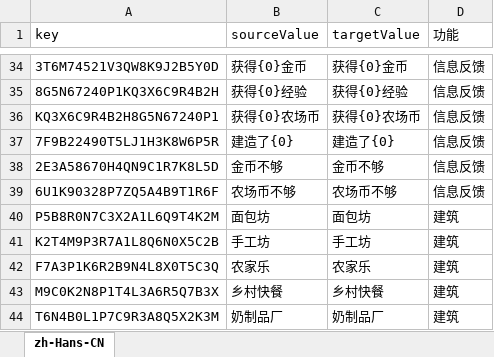
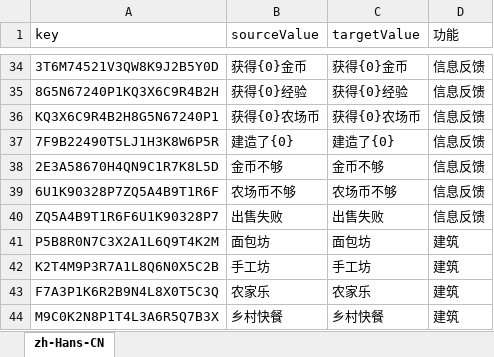
Before and after one commit to H5Platform/FarmLinker-Assets, an Excel workbook: Language/zh-Hans-CN.xlsx, sheet zh-Hans-CN, drawn as a sheet; only a part is shown, gaps mark what is left out; the shorter side is filled out with more unchanged rows; values as stored, in another font and other column widths than the file's, no borders; the diff names each change by its address in the sheet, - before the commit and + after, or states it on an @@ line.

```diff
--- a/Language/zh-Hans-CN.xlsx (sheet zh-Hans-CN)
+++ b/Language/zh-Hans-CN.xlsx (sheet zh-Hans-CN)
+row 40: ZQ5A4B9T1R6F6U1K90328P7 | 出售失败 | 出售失败 | 信息反馈
```
Also changed, not shown: Language/en.xlsx.
